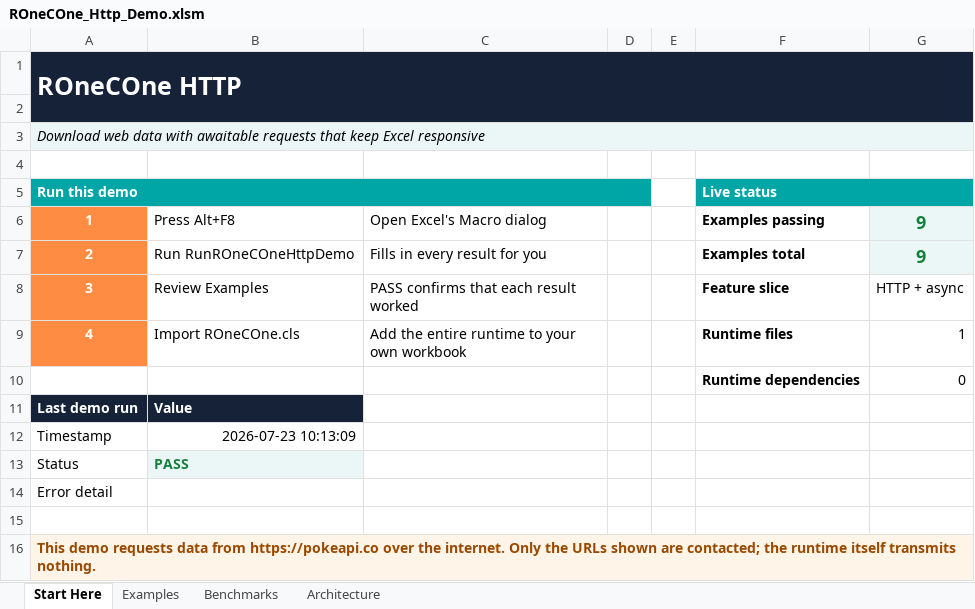
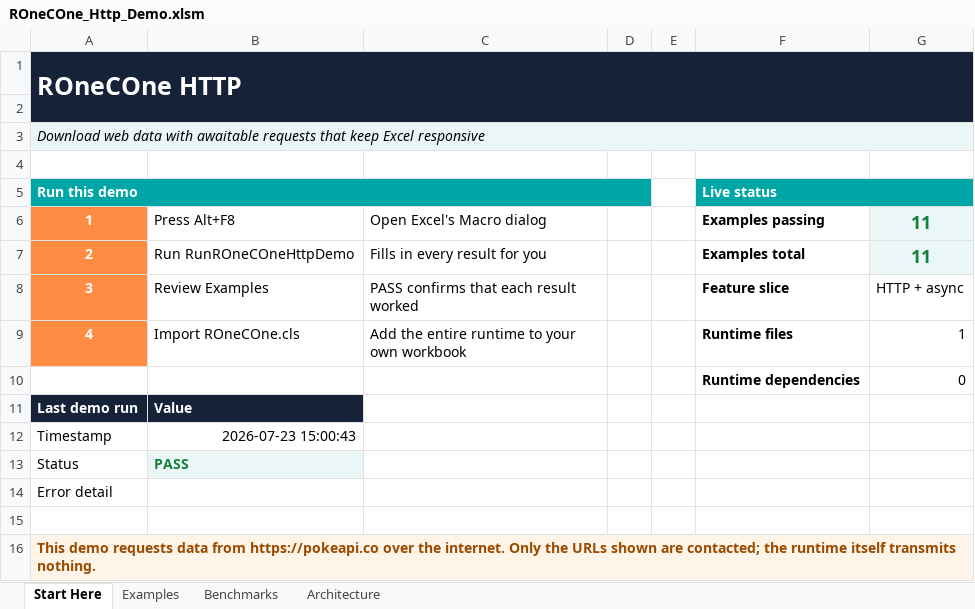
Before and after one commit to WilliamSmithEdward/ROneCOne, an Excel workbook: demo/ROneCOne_Http_Demo.xlsm, sheet Start Here, drawn as a sheet; values as stored, in another font and other column widths than the file's, no borders; the diff names each change by its address in the sheet, - before the commit and + after, or states it on an @@ line.

```diff
--- a/demo/ROneCOne_Http_Demo.xlsm (sheet Start Here)
+++ b/demo/ROneCOne_Http_Demo.xlsm (sheet Start Here)
-G6:G7: 9
+G6:G7: 11
-B12: 2026-07-23 10:13:09
+B12: 2026-07-23 15:00:43
```
Also changed, not shown: sheet Examples, sheet Benchmarks, 9 other files.
